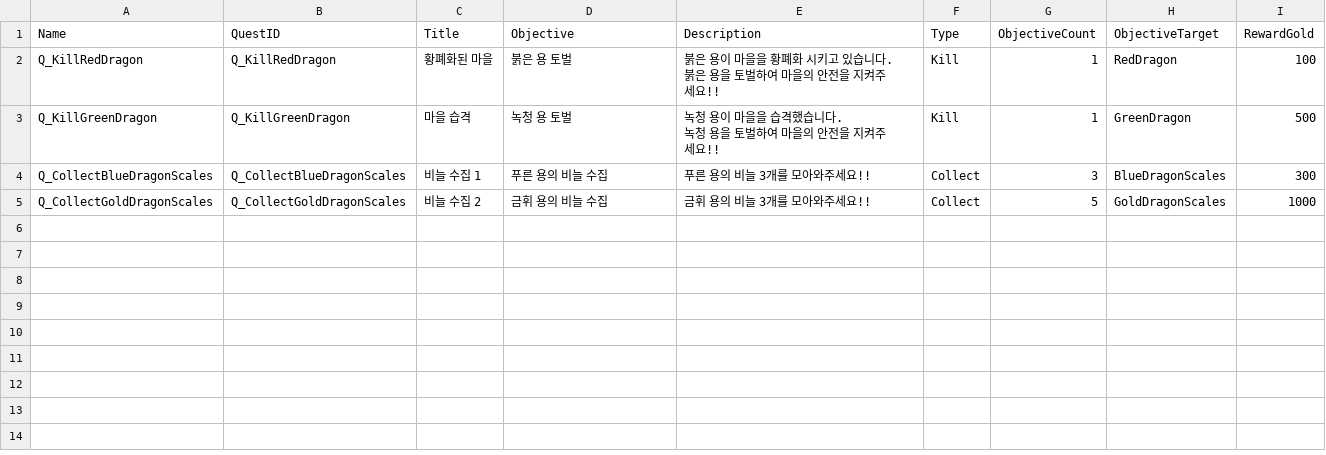
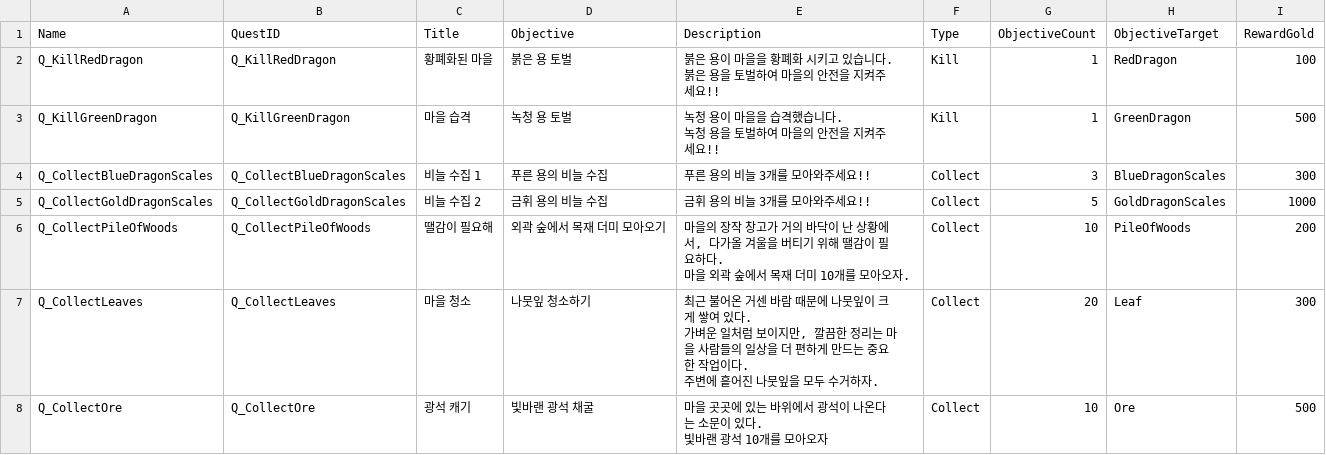
Before and after one commit to dovewith999/Arua, a CSV file: GameDatas/Arua_QuestData.csv, drawn as a sheet; ↵ is a line break in a cell; the diff names each change by its address in the sheet, - before the commit and + after, or states it on an @@ line.

Commit message:
NEW : 새 퀘스트 NPC 추가 + 새 퀘스트 데이터 추가 + 관련 퀘스트 아이템 추가
NEW : 새 퀘스트 NPC 추가 + 새 퀘스트 데이터 추가 + 관련 퀘스트 아이템 추가
 - 새 퀘스트 NPC 추가 -> Forest_Creature
 - 땔감이 필요해 -> 외곽 숲에서 목재 더미 모아오기
 - 마을 청소 -> 나뭇잎 청소하기
 - 광석 캐기 -> 빛바랜 광석 채굴

```diff
--- a/GameDatas/Arua_QuestData.csv
+++ b/GameDatas/Arua_QuestData.csv
+row 6: Q_CollectPileOfWoods | Q_CollectPileOfWoods | 땔감이 필요해 | 외곽 숲에서 목재 더미 모아오기 | 마을의 장작 창고가 거의 바닥이 난 상황에서, 다가올 겨울을 버티기 위해 땔감이 필요하다. ↵ 마을 외곽 숲에서 목재 더미 10개를 모아오자. | Collect | 10 | PileOfWoods | 200
+row 7: Q_CollectLeaves | Q_CollectLeaves | 마을 청소 | 나뭇잎 청소하기 | 최근 불어온 거센 바람 때문에 나뭇잎이 크게 쌓여 있다. ↵ 가벼운 일처럼 보이지만, 깔끔한 정리는 마을 사람들의 일상을 더 편하게 만드는 중요한 작업이다. ↵ 주변에 흩어진 나뭇잎을 모두 수거하자. | Collect | 20 | Leaf | 300
+row 8: Q_CollectOre | Q_CollectOre | 광석 캐기 | 빛바랜 광석 채굴 | 마을 곳곳에 있는 바위에서 광석이 나온다는 소문이 있다. ↵ 빛바랜 광석 10개를 모아오자 | Collect | 10 | Ore | 500
```
Also changed, not shown: 18 other files.
